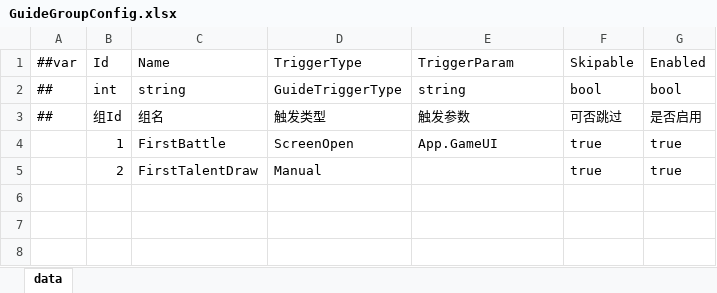
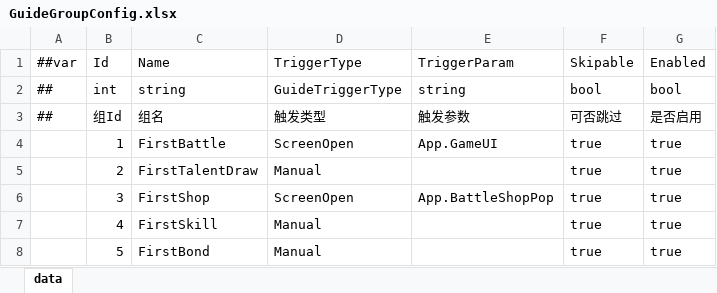
Before and after one commit to snakeazh/cardClient, an Excel workbook: Config/GuideGroupConfig.xlsx, sheet data, drawn as a sheet; values as stored, in another font and other column widths than the file's, no borders; the diff names each change by its address in the sheet, - before the commit and + after, or states it on an @@ line.

```diff
--- a/Config/GuideGroupConfig.xlsx (sheet data)
+++ b/Config/GuideGroupConfig.xlsx (sheet data)
+row 6:  | 3 | FirstShop | ScreenOpen | App.BattleShopPop | true | true
+row 7:  | 4 | FirstSkill | Manual |  | true | true
+row 8:  | 5 | FirstBond | Manual |  | true | true
```
Also changed, not shown: Config/GuideStepConfig.xlsx.
